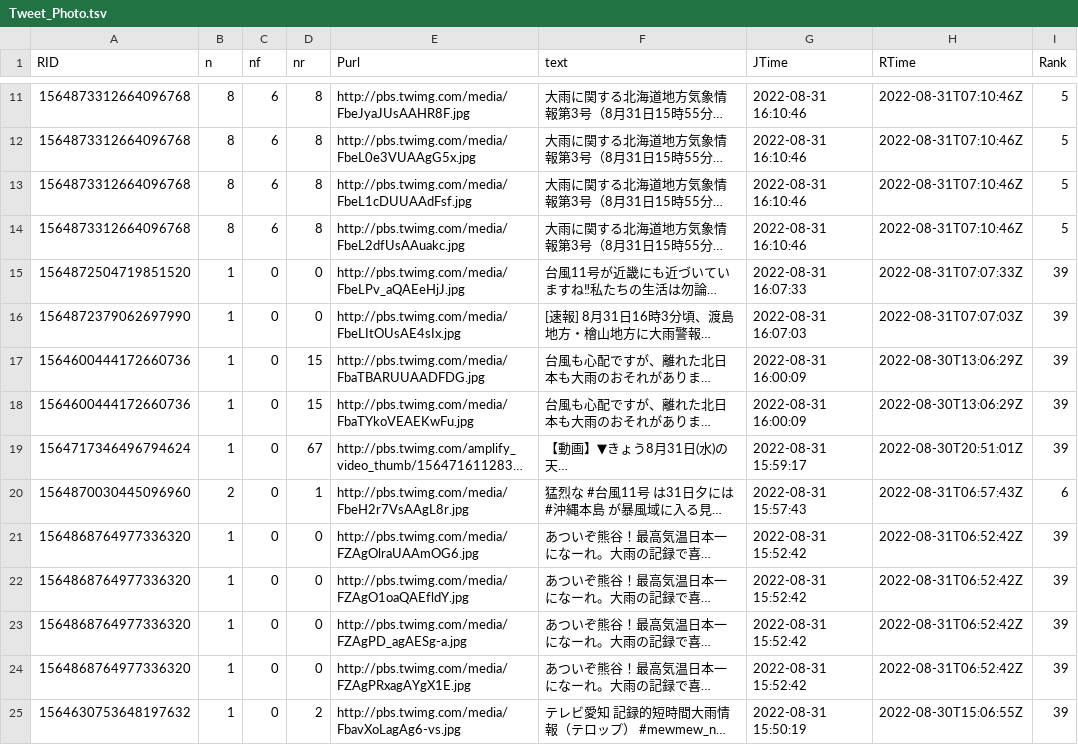
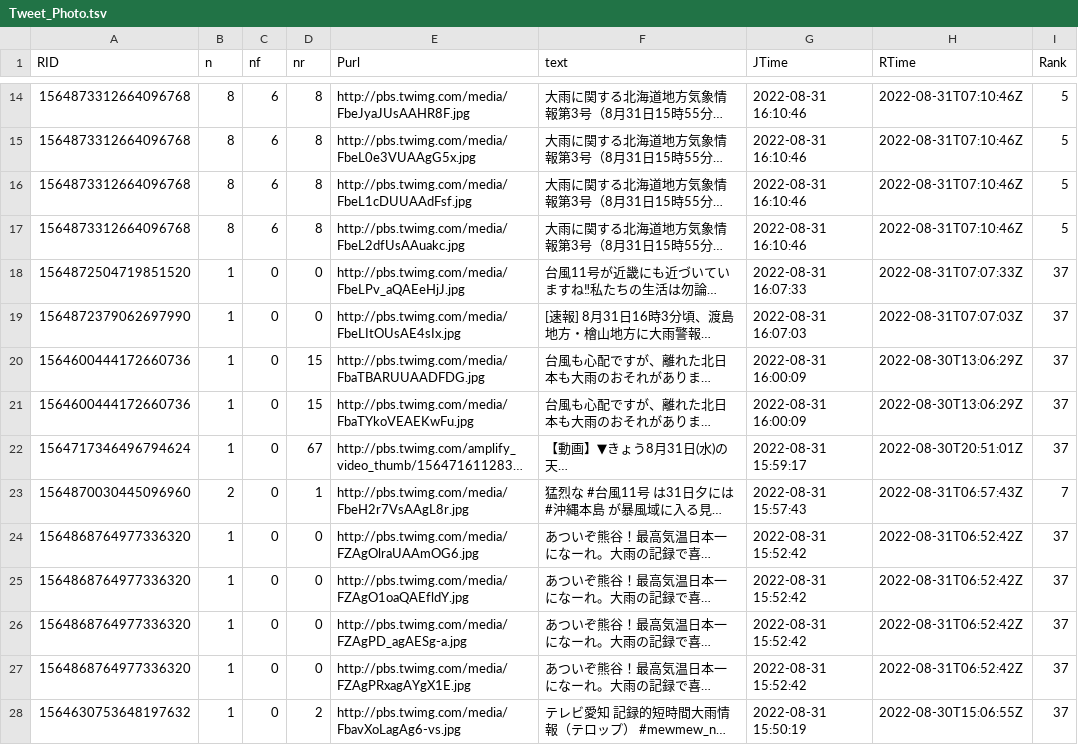
Before and after one commit to syamada93/RTweet_2022_HR, a TSV file: Tweet_Photo.tsv, drawn as a sheet; only a part is shown, gaps mark what is left out; long unchanged cells end in …; addresses are those after the commit; the diff covers the shown part only; the diff names each change by its address in the sheet, - before the commit and + after, or states it on an @@ line.

```diff
--- a/Tweet_Photo.tsv
+++ b/Tweet_Photo.tsv
-I18:I22 (Rank): 39
+I18:I22 (Rank): 37
-I23 (Rank): 6
+I23 (Rank): 7
-I24:I28 (Rank): 39
+I24:I28 (Rank): 37
```
Also changed, not shown: 3 added rows, 5 removed rows and 21 edited cells elsewhere in this file, 1 other file.
